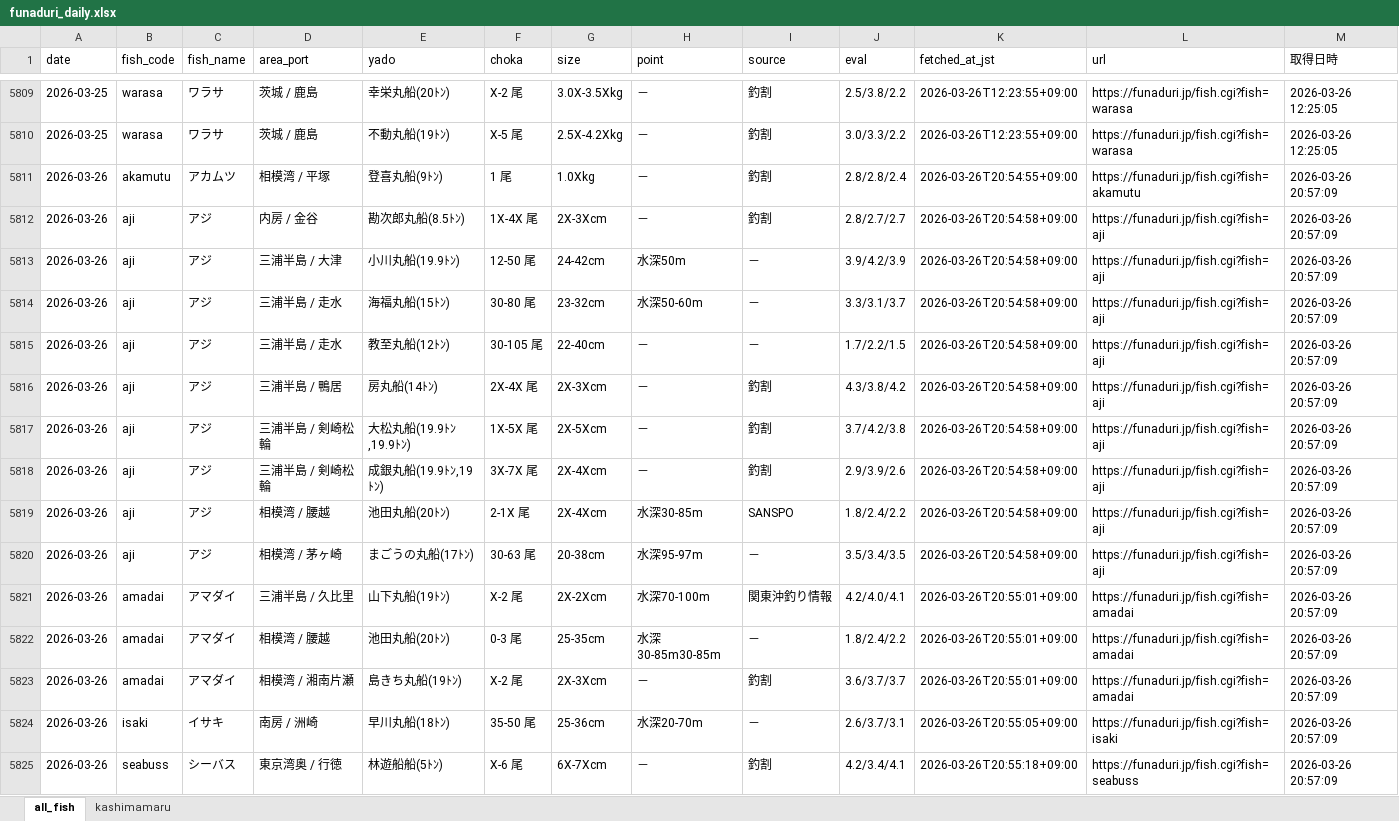
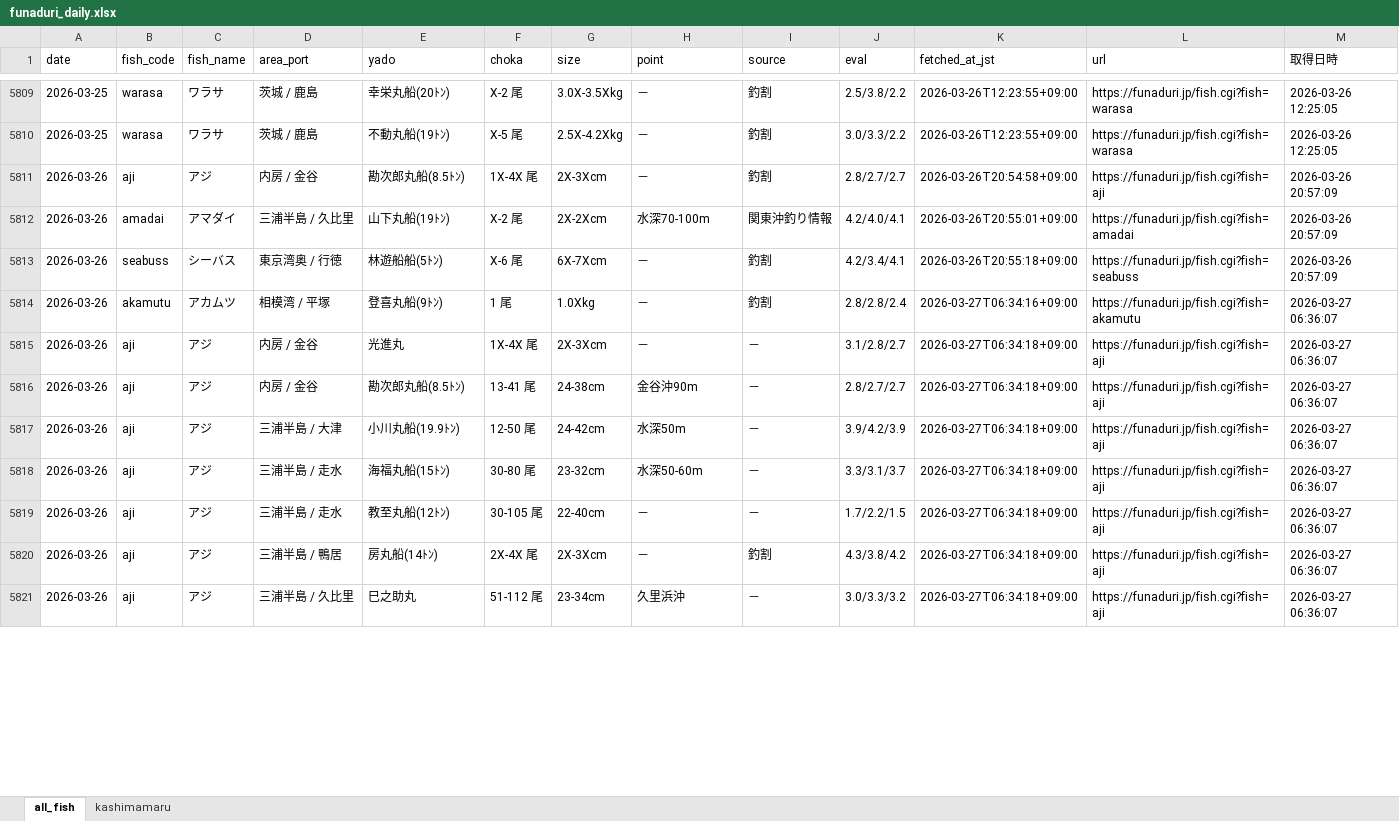
Before and after one commit to haradatakahiro/funaduri-tatiuo-auto, an Excel workbook: data/funaduri_daily.xlsx, sheet all_fish, drawn as a sheet; only a part is shown, gaps mark what is left out; values as stored, in another font and other column widths than the file's, no borders; removed rows and columns are numbered as before the commit, all else as after; the diff covers the shown part only; the diff names each change by its address in the sheet, - before the commit and + after, or states it on an @@ line.

```diff
--- a/data/funaduri_daily.xlsx (sheet all_fish)
+++ b/data/funaduri_daily.xlsx (sheet all_fish)
-row 5811: 2026-03-26 | akamutu | アカムツ | 相模湾 / 平塚 | 登喜丸船(9ﾄﾝ) | 1 尾 | 1.0Xkg | － | 釣割 | 2.8/2.8/2.4 | 2026-03-26T20:54:55+09:00 | https://funaduri.jp/fish.cgi?fish=akamutu | 2026-03-26 20:57:09
-row 5813: 2026-03-26 | aji | アジ | 三浦半島 / 大津 | 小川丸船(19.9ﾄﾝ) | 12-50 尾 | 24-42cm | 水深50m | － | 3.9/4.2/3.9 | 2026-03-26T20:54:58+09:00 | https://funaduri.jp/fish.cgi?fish=aji | 2026-03-26 20:57:09
-row 5814: 2026-03-26 | aji | アジ | 三浦半島 / 走水 | 海福丸船(15ﾄﾝ) | 30-80 尾 | 23-32cm | 水深50-60m | － | 3.3/3.1/3.7 | 2026-03-26T20:54:58+09:00 | https://funaduri.jp/fish.cgi?fish=aji | 2026-03-26 20:57:09
-row 5815: 2026-03-26 | aji | アジ | 三浦半島 / 走水 | 教至丸船(12ﾄﾝ) | 30-105 尾 | 22-40cm | － | － | 1.7/2.2/1.5 | 2026-03-26T20:54:58+09:00 | https://funaduri.jp/fish.cgi?fish=aji | 2026-03-26 20:57:09
-row 5816: 2026-03-26 | aji | アジ | 三浦半島 / 鴨居 | 房丸船(14ﾄﾝ) | 2X-4X 尾 | 2X-3Xcm | － | 釣割 | 4.3/3.8/4.2 | 2026-03-26T20:54:58+09:00 | https://funaduri.jp/fish.cgi?fish=aji | 2026-03-26 20:57:09
-row 5817: 2026-03-26 | aji | アジ | 三浦半島 / 剣崎松輪 | 大松丸船(19.9ﾄﾝ,19.9ﾄﾝ) | 1X-5X 尾 | 2X-5Xcm | － | 釣割 | 3.7/4.2/3.8 | 2026-03-26T20:54:58+09:00 | https://funaduri.jp/fish.cgi?fish=aji | 2026-03-26 20:57:09
-row 5818: 2026-03-26 | aji | アジ | 三浦半島 / 剣崎松輪 | 成銀丸船(19.9ﾄﾝ,19ﾄﾝ) | 3X-7X 尾 | 2X-4Xcm | － | 釣割 | 2.9/3.9/2.6 | 2026-03-26T20:54:58+09:00 | https://funaduri.jp/fish.cgi?fish=aji | 2026-03-26 20:57:09
-row 5819: 2026-03-26 | aji | アジ | 相模湾 / 腰越 | 池田丸船(20ﾄﾝ) | 2-1X 尾 | 2X-4Xcm | 水深30-85m | SANSPO | 1.8/2.4/2.2 | 2026-03-26T20:54:58+09:00 | https://funaduri.jp/fish.cgi?fish=aji | 2026-03-26 20:57:09
-row 5820: 2026-03-26 | aji | アジ | 相模湾 / 茅ヶ崎 | まごうの丸船(17ﾄﾝ) | 30-63 尾 | 20-38cm | 水深95-97m | － | 3.5/3.4/3.5 | 2026-03-26T20:54:58+09:00 | https://funaduri.jp/fish.cgi?fish=aji | 2026-03-26 20:57:09
-row 5822: 2026-03-26 | amadai | アマダイ | 相模湾 / 腰越 | 池田丸船(20ﾄﾝ) | 0-3 尾 | 25-35cm | 水深30-85m30-85m | － | 1.8/2.4/2.2 | 2026-03-26T20:55:01+09:00 | https://funaduri.jp/fish.cgi?fish=amadai | 2026-03-26 20:57:09
-row 5823: 2026-03-26 | amadai | アマダイ | 相模湾 / 湘南片瀬 | 島きち丸船(19ﾄﾝ) | X-2 尾 | 2X-3Xcm | － | 釣割 | 3.6/3.7/3.7 | 2026-03-26T20:55:01+09:00 | https://funaduri.jp/fish.cgi?fish=amadai | 2026-03-26 20:57:09
-row 5824: 2026-03-26 | isaki | イサキ | 南房 / 洲崎 | 早川丸船(18ﾄﾝ) | 35-50 尾 | 25-36cm | 水深20-70m | － | 2.6/3.7/3.1 | 2026-03-26T20:55:05+09:00 | https://funaduri.jp/fish.cgi?fish=isaki | 2026-03-26 20:57:09
+row 5814: 2026-03-26 | akamutu | アカムツ | 相模湾 / 平塚 | 登喜丸船(9ﾄﾝ) | 1 尾 | 1.0Xkg | － | 釣割 | 2.8/2.8/2.4 | 2026-03-27T06:34:16+09:00 | https://funaduri.jp/fish.cgi?fish=akamutu | 2026-03-27 06:36:07
+row 5815: 2026-03-26 | aji | アジ | 内房 / 金谷 | 光進丸 | 1X-4X 尾 | 2X-3Xcm | － | － | 3.1/2.8/2.7 | 2026-03-27T06:34:18+09:00 | https://funaduri.jp/fish.cgi?fish=aji | 2026-03-27 06:36:07
+row 5816: 2026-03-26 | aji | アジ | 内房 / 金谷 | 勘次郎丸船(8.5ﾄﾝ) | 13-41 尾 | 24-38cm | 金谷沖90m | － | 2.8/2.7/2.7 | 2026-03-27T06:34:18+09:00 | https://funaduri.jp/fish.cgi?fish=aji | 2026-03-27 06:36:07
+row 5817: 2026-03-26 | aji | アジ | 三浦半島 / 大津 | 小川丸船(19.9ﾄﾝ) | 12-50 尾 | 24-42cm | 水深50m | － | 3.9/4.2/3.9 | 2026-03-27T06:34:18+09:00 | https://funaduri.jp/fish.cgi?fish=aji | 2026-03-27 06:36:07
+row 5818: 2026-03-26 | aji | アジ | 三浦半島 / 走水 | 海福丸船(15ﾄﾝ) | 30-80 尾 | 23-32cm | 水深50-60m | － | 3.3/3.1/3.7 | 2026-03-27T06:34:18+09:00 | https://funaduri.jp/fish.cgi?fish=aji | 2026-03-27 06:36:07
+row 5819: 2026-03-26 | aji | アジ | 三浦半島 / 走水 | 教至丸船(12ﾄﾝ) | 30-105 尾 | 22-40cm | － | － | 1.7/2.2/1.5 | 2026-03-27T06:34:18+09:00 | https://funaduri.jp/fish.cgi?fish=aji | 2026-03-27 06:36:07
+row 5820: 2026-03-26 | aji | アジ | 三浦半島 / 鴨居 | 房丸船(14ﾄﾝ) | 2X-4X 尾 | 2X-3Xcm | － | 釣割 | 4.3/3.8/4.2 | 2026-03-27T06:34:18+09:00 | https://funaduri.jp/fish.cgi?fish=aji | 2026-03-27 06:36:07
+row 5821: 2026-03-26 | aji | アジ | 三浦半島 / 久比里 | 巳之助丸 | 51-112 尾 | 23-34cm | 久里浜沖 | － | 3.0/3.3/3.2 | 2026-03-27T06:34:18+09:00 | https://funaduri.jp/fish.cgi?fish=aji | 2026-03-27 06:36:07
```
Also changed, not shown: 19 added rows and 18 edited cells elsewhere in this sheet, sheet kashimamaru.
